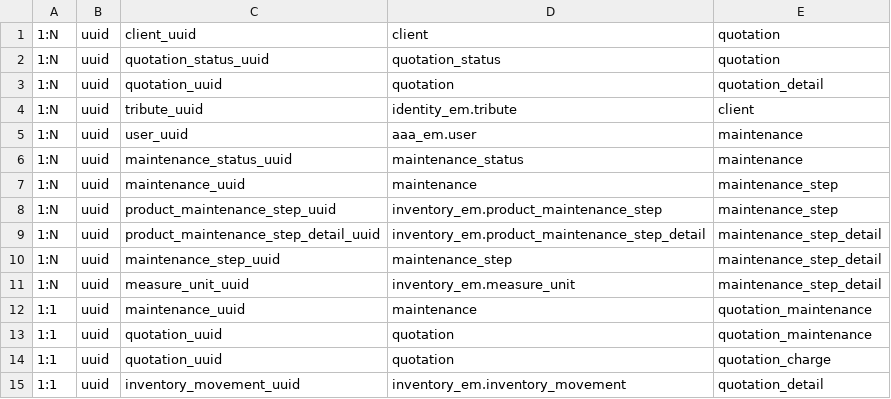
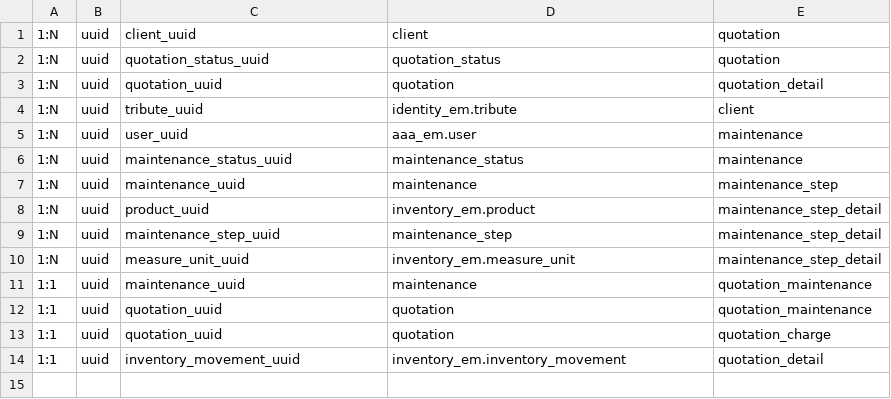
Before and after one commit to EdmundSupport/remas-web, a CSV file: src/api/v1/datasource/remas/shared/domain/constant/billing.relationship.constant.csv, drawn as a sheet.

```diff
--- a/src/api/v1/datasource/remas/shared/domain/constant/billing.relationship.constant.csv
+++ b/src/api/v1/datasource/remas/shared/domain/constant/billing.relationship.constant.csv
@@ -7,4 +7,3 @@
 1:N, uuid, maintenance_uuid, maintenance, maintenance_step
-1:N, uuid, product_maintenance_step_uuid, inventory_em.product_maintenance_step, maintenance_step
-1:N, uuid, product_maintenance_step_detail_uuid, inventory_em.product_maintenance_step_detail, maintenance_step_detail
+1:N, uuid, product_uuid, inventory_em.product, maintenance_step_detail
 1:N, uuid, maintenance_step_uuid, maintenance_step, maintenance_step_detail
```
Also changed, not shown: 16 other files.
